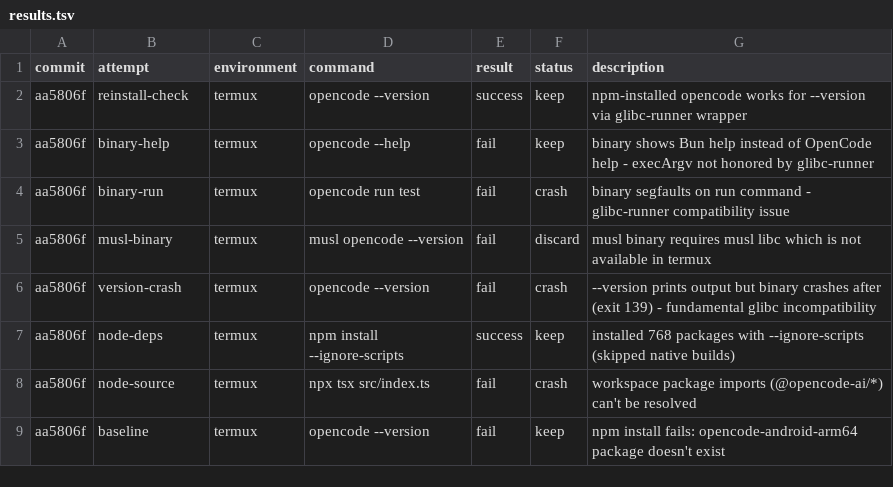
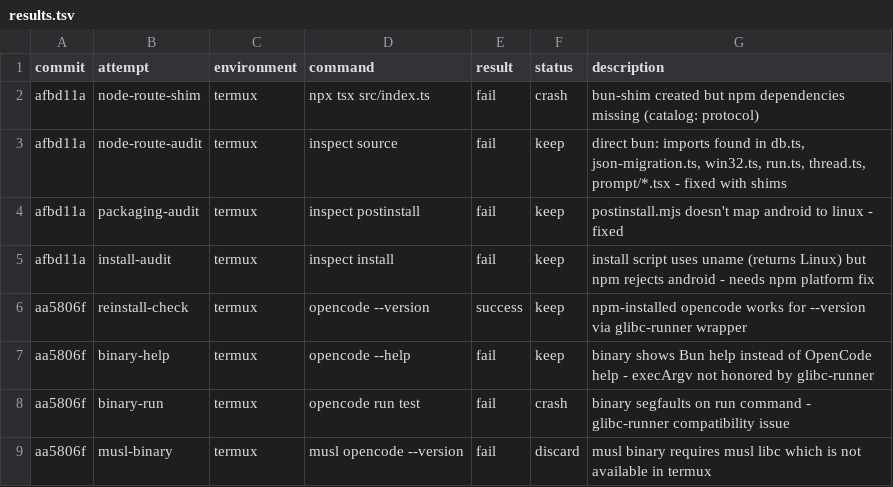
Before and after one commit to mcpe500/opencode, a TSV file: results.tsv, drawn as a sheet; only a part is shown; the shorter side is filled out with more unchanged rows; the diff names each change by its address in the sheet, - before the commit and + after, or states it on an @@ line.

```diff
--- a/results.tsv
+++ b/results.tsv
+row 2: afbd11a | node-route-shim | termux | npx tsx src/index.ts | fail | crash | bun-shim created but npm dependencies missing (catalog: protocol)
+row 3: afbd11a | node-route-audit | termux | inspect source | fail | keep | direct bun: imports found in db.ts, json-migration.ts, win32.ts, run.ts, thread.ts, prompt/*.tsx - fixed with shims
+row 4: afbd11a | packaging-audit | termux | inspect postinstall | fail | keep | postinstall.mjs doesn't map android to linux - fixed
+row 5: afbd11a | install-audit | termux | inspect install | fail | keep | install script uses uname (returns Linux) but npm rejects android - needs npm platform fix
```
Also changed, not shown: 12 other files.
